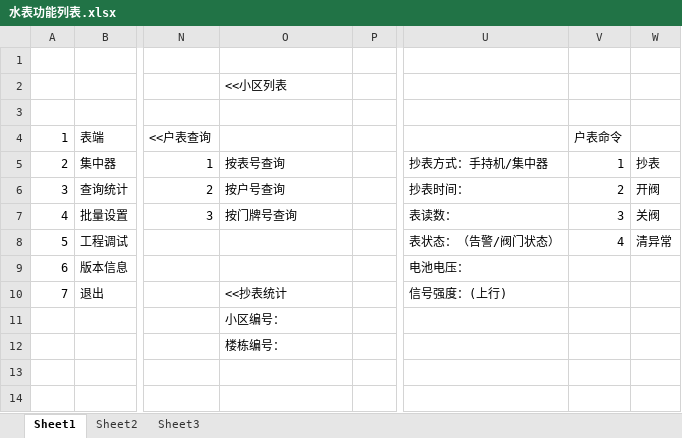
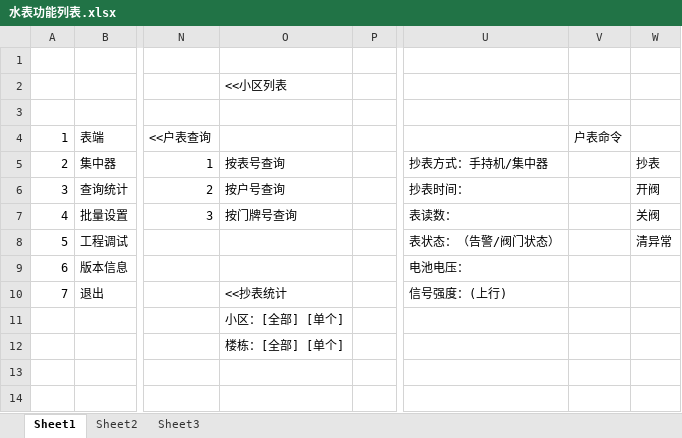
Before and after one commit to l1352025/A380_PDA, an Excel workbook: doc/水表功能列表.xlsx, sheet Sheet1, drawn as a sheet; only a part is shown, gaps mark what is left out; values as stored, in another font and other column widths than the file's, no borders; charts and pictures not drawn; the diff names each change by its address in the sheet, - before the commit and + after, or states it on an @@ line.

```diff
--- a/doc/水表功能列表.xlsx (sheet Sheet1)
+++ b/doc/水表功能列表.xlsx (sheet Sheet1)
-V5: 1
+V5: (empty)
-V6: 2
+V6: (empty)
-V7: 3
+V7: (empty)
-V8: 4
+V8: (empty)
-O11: 小区编号：
+O11: 小区：[全部] [单个]
-O12: 楼栋编号：
+O12: 楼栋：[全部] [单个]
```
Also changed, not shown: charts or pictures, 6 other files.
